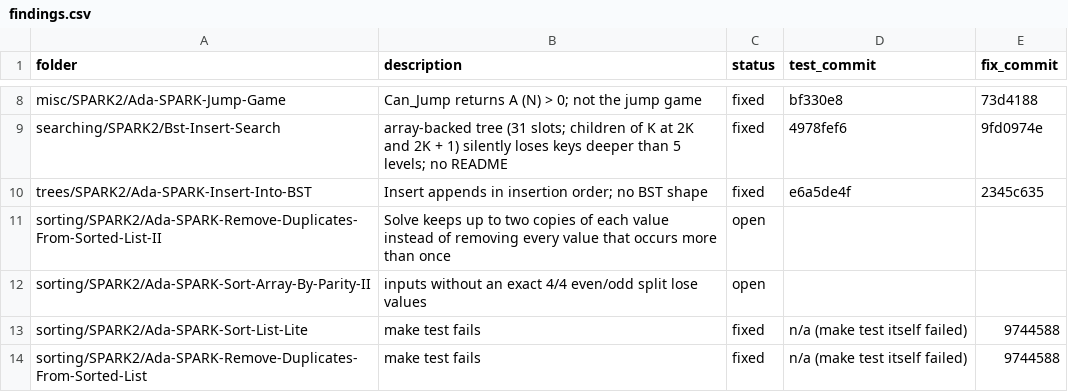
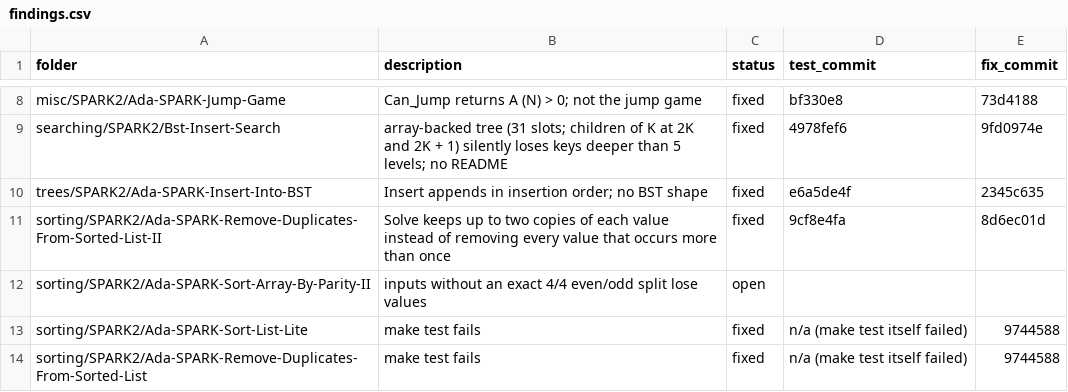
Before and after one commit to RobertBoettcherSF/Ada-Algorithms, a CSV file: tools/vv/findings.csv, drawn as a sheet; only a part is shown, gaps mark what is left out.

Commit message:
Remove-Duplicates-From-Sorted-List-II: correction to 8d6ec01d, which said cvc5: the postcondition proves with the level-2 default provers (39 checks with the added witness assertion and Unique_At hidden in the loop proof), not with cvc5 alone, so make prove now uses the level-2 defaults; README says so. (findings.csv / own_tests.csv updated)

```diff
--- a/tools/vv/findings.csv
+++ b/tools/vv/findings.csv
@@ -10,3 +10,3 @@ searching/SPARK2/Bst-Insert-Search,array-backed tree (31 slots; children of K at
 trees/SPARK2/Ada-SPARK-Insert-Into-BST,Insert appends in insertion order; no BST shape,fixed,e6a5de4f,2345c635
-sorting/SPARK2/Ada-SPARK-Remove-Duplicates-From-Sorted-List-II,Solve keeps up to two copies of each value instead of removing every value that occurs more than once,open,,
+sorting/SPARK2/Ada-SPARK-Remove-Duplicates-From-Sorted-List-II,Solve keeps up to two copies of each value instead of removing every value that occurs more than once,fixed,9cf8e4fa,8d6ec01d
 sorting/SPARK2/Ada-SPARK-Sort-Array-By-Parity-II,inputs without an exact 4/4 even/odd split lose values,open,,
```
Also changed, not shown: tools/vv/own_tests.csv, 3 other files.
